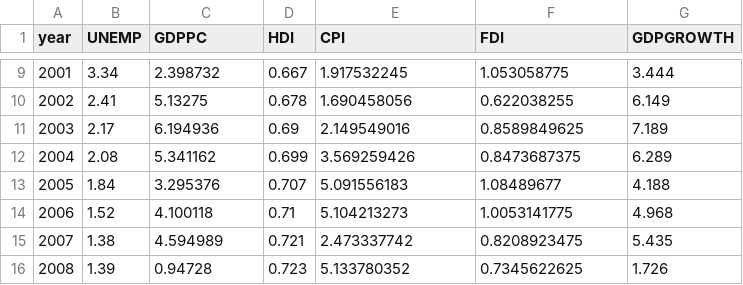
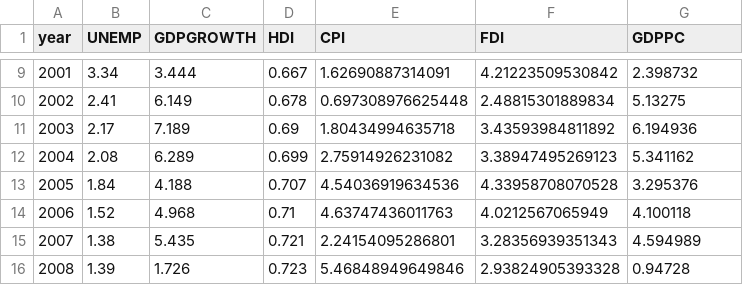
Before and after one commit to ChoppperK/economics-data-portfolio, a CSV file: 01-thailand-unemployment-ardl/data/thailand_unemployment_1994_2024.csv, drawn as a sheet; only a part is shown, gaps mark what is left out; the diff covers the shown part only.

```diff
--- a/01-thailand-unemployment-ardl/data/thailand_unemployment_1994_2024.csv
+++ b/01-thailand-unemployment-ardl/data/thailand_unemployment_1994_2024.csv
@@ -1 +1 @@
-year,UNEMP,GDPPC,HDI,CPI,FDI,GDPGROWTH
+year,UNEMP,GDPGROWTH,HDI,CPI,FDI,GDPPC
@@ -9,8 +9,8 @@ year,UNEMP,GDPPC,HDI,CPI,FDI,GDPGROWTH
-2001,3.34,2.398732,0.667,1.917532245,1.053058775,3.444
-2002,2.41,5.13275,0.678,1.690458056,0.622038255,6.149
-2003,2.17,6.194936,0.69,2.149549016,0.8589849625,7.189
-2004,2.08,5.341162,0.699,3.569259426,0.8473687375,6.289
-2005,1.84,3.295376,0.707,5.091556183,1.08489677,4.188
-2006,1.52,4.100118,0.71,5.104213273,1.0053141775,4.968
-2007,1.38,4.594989,0.721,2.473337742,0.8208923475,5.435
-2008,1.39,0.94728,0.723,5.133780352,0.7345622625,1.726
+2001,3.34,3.444,0.667,1.62690887314091,4.21223509530842,2.398732
+2002,2.41,6.149,0.678,0.697308976625448,2.48815301889834,5.13275
+2003,2.17,7.189,0.69,1.80434994635718,3.43593984811892,6.194936
+2004,2.08,6.289,0.699,2.75914926231082,3.38947495269123,5.341162
+2005,1.84,4.188,0.707,4.54036919634536,4.33958708070528,3.295376
+2006,1.52,4.968,0.71,4.63747436011763,4.0212567065949,4.100118
+2007,1.38,5.435,0.721,2.24154095286801,3.28356939351343,4.594989
+2008,1.39,1.726,0.723,5.46848949649846,2.93824905393328,0.94728
```
Also changed, not shown: 94 edited cells elsewhere in this file, 13 other files.
